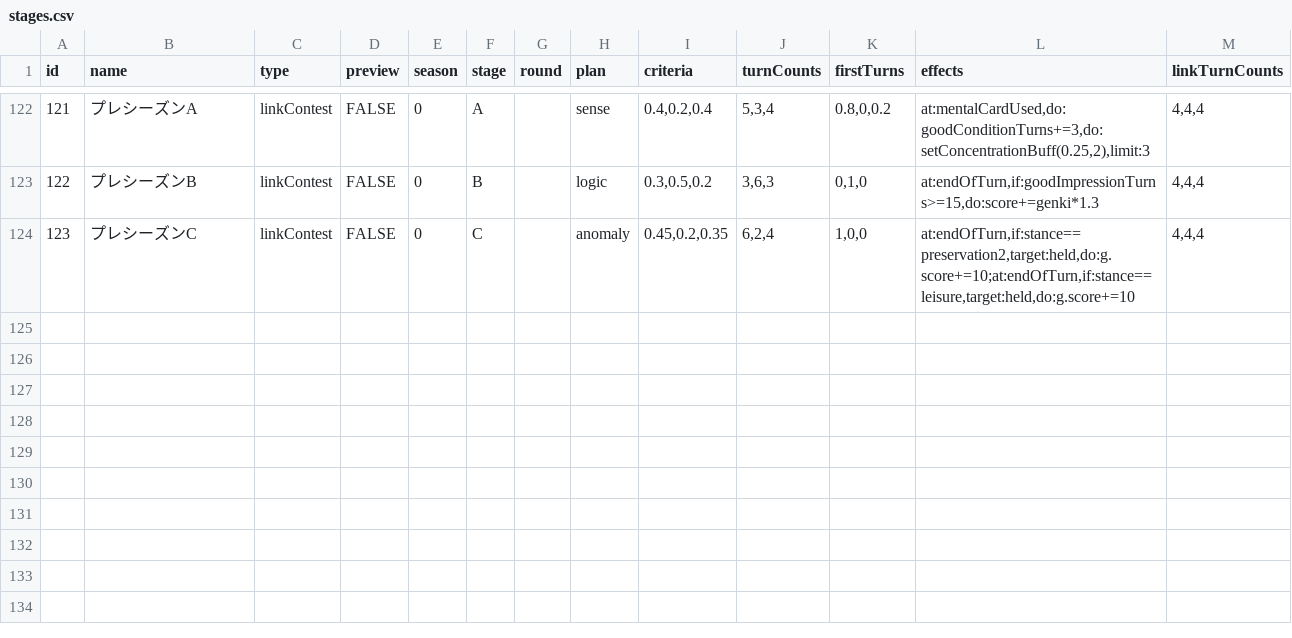
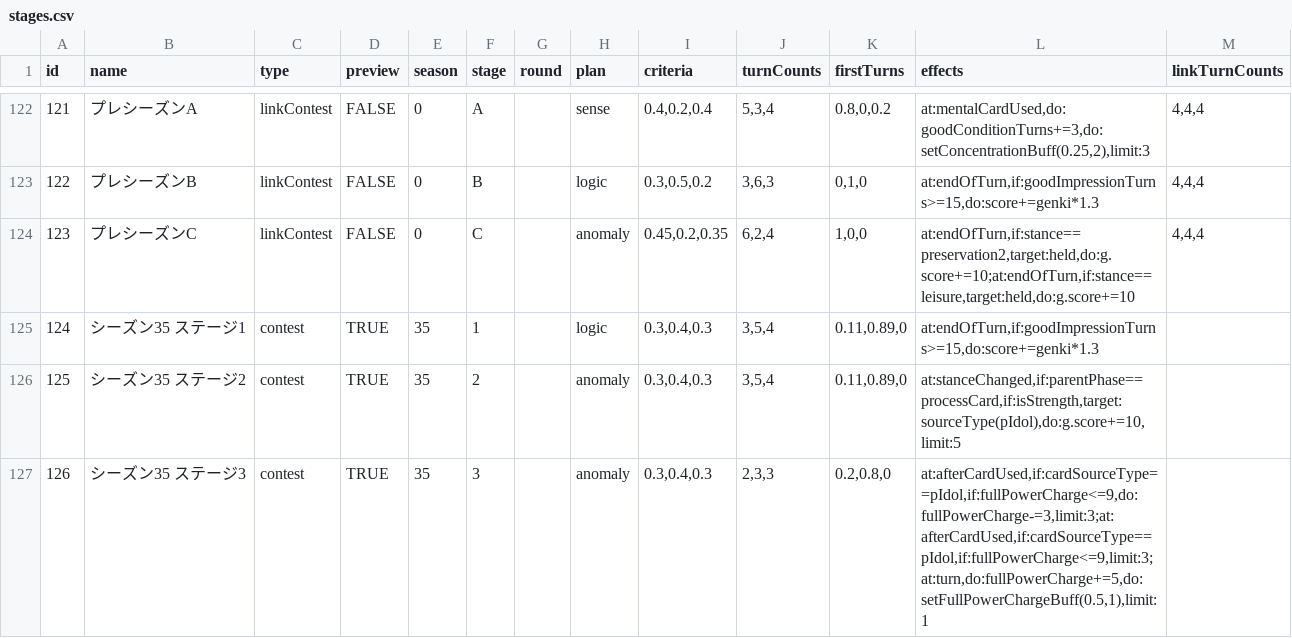
Before and after one commit to surisuririsu/gakumas-tools, a CSV file: packages/gakumas-data/csv/stages.csv, drawn as a sheet; only a part is shown, gaps mark what is left out; the diff names each change by its address in the sheet, - before the commit and + after, or states it on an @@ line.

Commit message:
Preview of S35, fix moveCardToHand for link contest

```diff
--- a/packages/gakumas-data/csv/stages.csv
+++ b/packages/gakumas-data/csv/stages.csv
+row 125: 124 | シーズン35 ステージ1 | contest | TRUE | 35 | 1 |  | logic | 0.3,0.4,0.3 | 3,5,4 | 0.11,0.89,0 | at:endOfTurn,if:goodImpressionTurns>=15,do:score+=genki*1.3
+row 126: 125 | シーズン35 ステージ2 | contest | TRUE | 35 | 2 |  | anomaly | 0.3,0.4,0.3 | 3,5,4 | 0.11,0.89,0 | at:stanceChanged,if:parentPhase==processCard,if:isStrength,target:sourceType(pIdol),do:g.score+=10,limit:5
+row 127: 126 | シーズン35 ステージ3 | contest | TRUE | 35 | 3 |  | anomaly | 0.3,0.4,0.3 | 2,3,3 | 0.2,0.8,0 | at:afterCardUsed,if:cardSourceType==pIdol,if:fullPowerCharge<=9,do:fullPowerCharge-=3,limit:3;at:afterCardUsed,if:cardSourceType==pIdol,if:fullPowerCharge<=9,limit:3;at:turn,do:fullPowerCharge+=5,do:setFullPowerChargeBuff(0.5,1),limit:1
```
Also changed, not shown: 5 other files.
